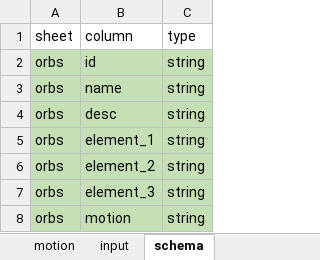
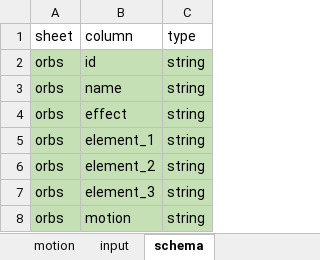
Before and after one commit to dreamingofpixels/one-last-bullet, an Excel workbook: project/data/game_data.xlsx, sheet schema, drawn as a sheet; only a part is shown; values as stored, in another font and other column widths than the file's, no borders; the diff names each change by its address in the sheet, - before the commit and + after, or states it on an @@ line.

```diff
--- a/project/data/game_data.xlsx (sheet schema)
+++ b/project/data/game_data.xlsx (sheet schema)
-B4: desc
+B4: effect
```
Also changed, not shown: sheet orbs, 15 other files.
